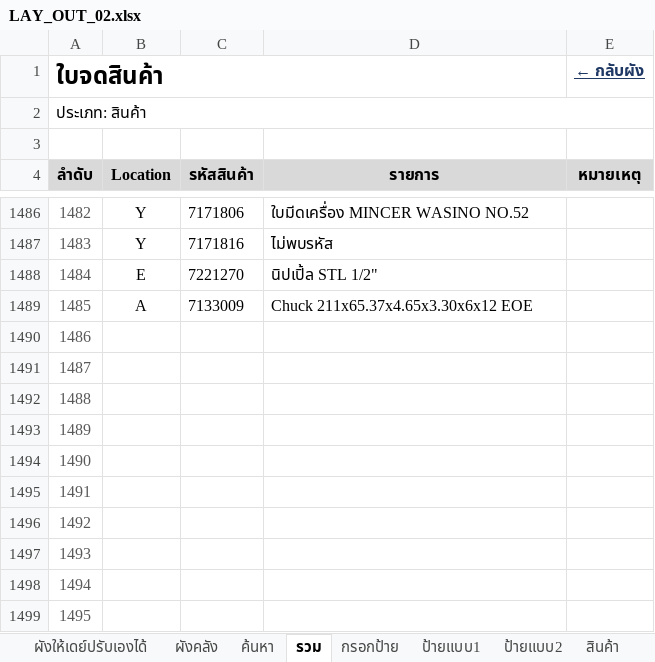
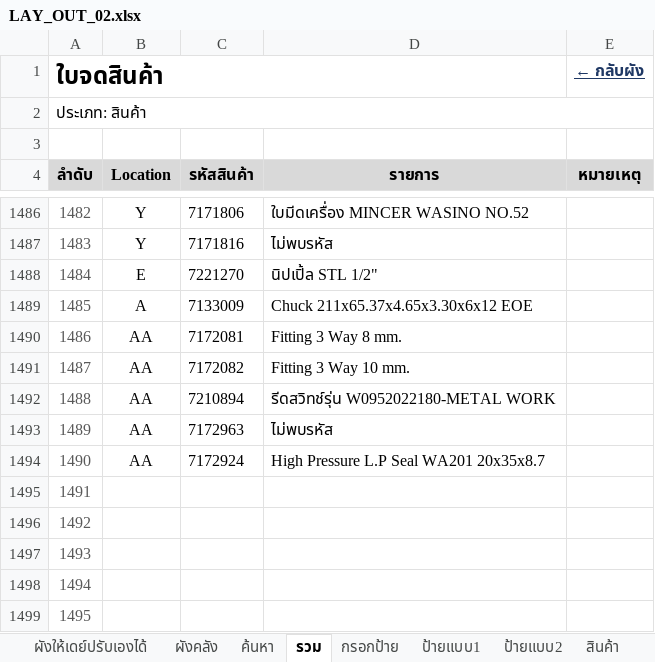
Before and after one commit to warawootkhatsongkram-lang/Layout-itail, an Excel workbook: LAY_OUT_02.xlsx, sheet รวม, drawn as a sheet; only a part is shown, gaps mark what is left out; values as stored, in another font and other column widths than the file's, no borders; conditional formats not drawn; the diff names each change by its address in the sheet, - before the commit and + after, or states it on an @@ line.

```diff
--- a/LAY_OUT_02.xlsx (sheet รวม)
+++ b/LAY_OUT_02.xlsx (sheet รวม)
-B1490:B1494 (Location): (empty)
+B1490:B1494 (Location): AA
-C1490 (รหัสสินค้า): (empty)
+C1490 (รหัสสินค้า): 7172081
-D1490 (รายการ): (empty)
+D1490 (รายการ): Fitting 3 Way 8 mm.
-C1491 (รหัสสินค้า): (empty)
+C1491 (รหัสสินค้า): 7172082
-D1491 (รายการ): (empty)
+D1491 (รายการ): Fitting 3 Way 10 mm.
-C1492 (รหัสสินค้า): (empty)
+C1492 (รหัสสินค้า): 7210894
-D1492 (รายการ): (empty)
+D1492 (รายการ): รีดสวิทช์รุ่น W0952022180-METAL WORK
-C1493 (รหัสสินค้า): (empty)
+C1493 (รหัสสินค้า): 7172963
-D1493 (รายการ): (empty)
+D1493 (รายการ): ไม่พบรหัส
-C1494 (รหัสสินค้า): (empty)
+C1494 (รหัสสินค้า): 7172924
-D1494 (รายการ): (empty)
+D1494 (รายการ): High Pressure L.P Seal WA201 20x35x8.7
```
Also changed, not shown: 2 other files.
